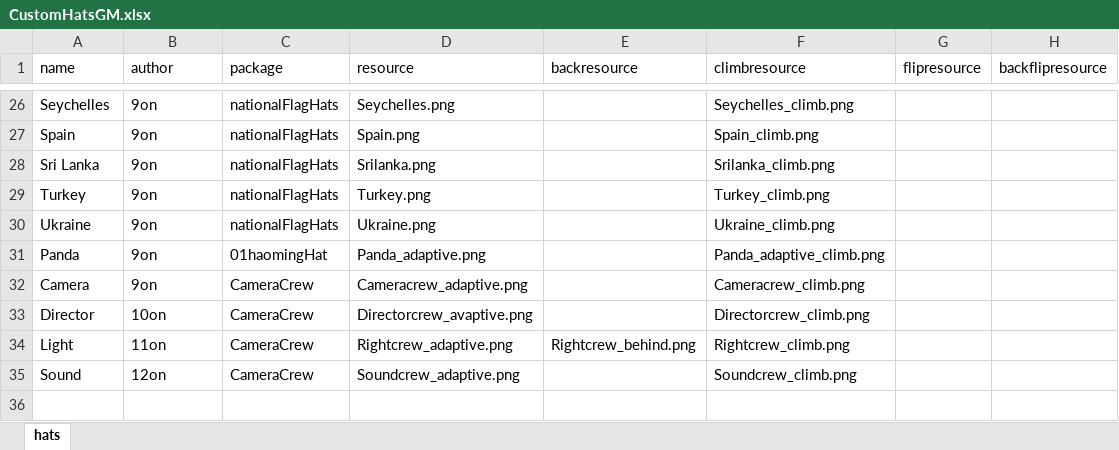
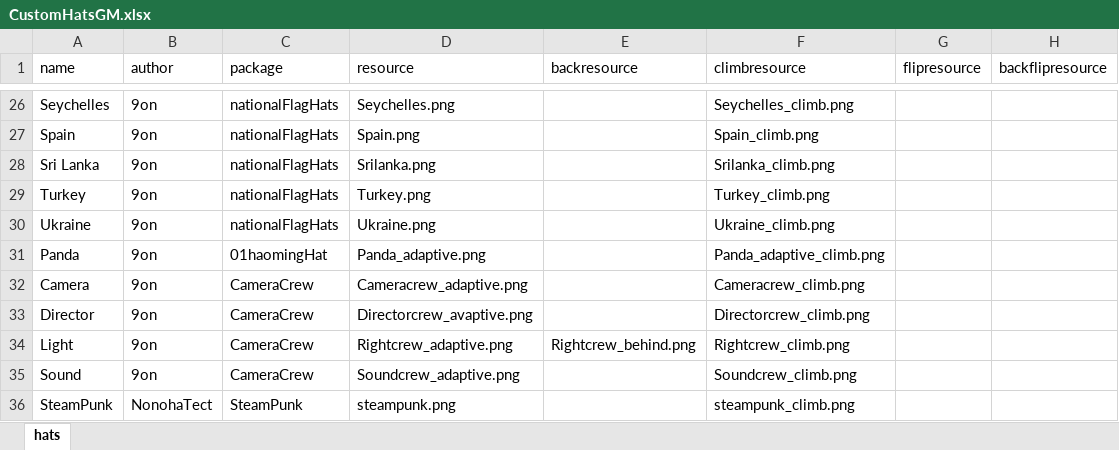
Before and after one commit to haoming37/TheOtherHats-GM-Haoming, an Excel workbook: CustomHatsGM.xlsx, sheet hats, drawn as a sheet; only a part is shown, gaps mark what is left out; values as stored, in another font and other column widths than the file's, no borders; the diff names each change by its address in the sheet, - before the commit and + after, or states it on an @@ line.

Commit message:
add steam punk

```diff
--- a/CustomHatsGM.xlsx (sheet hats)
+++ b/CustomHatsGM.xlsx (sheet hats)
-B33 (author): 10on
+B33 (author): 9on
-B34 (author): 11on
+B34 (author): 9on
-B35 (author): 12on
+B35 (author): 9on
+row 36: SteamPunk | NonohaTect | SteamPunk | steampunk.png |  | steampunk_climb.png
```
Also changed, not shown: 4 other files.
